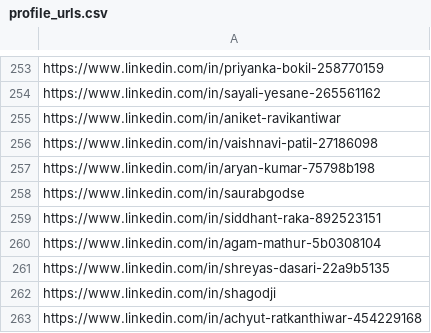
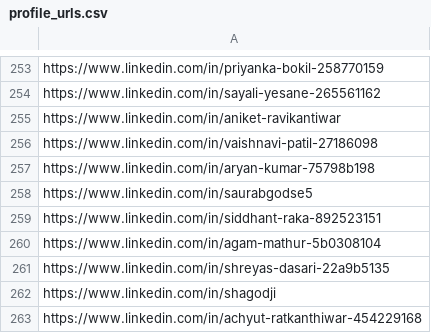
Before and after one commit to Project-Based-Learning-IT/linkedin-scraper, a CSV file: profile_urls.csv, drawn as a sheet; only a part is shown, gaps mark what is left out.

```diff
--- a/profile_urls.csv
+++ b/profile_urls.csv
@@ -257,3 +257,3 @@ https://www.linkedin.com/in/vaishnavi-patil-27186098
 https://www.linkedin.com/in/aryan-kumar-75798b198
-https://www.linkedin.com/in/saurabgodse
+https://www.linkedin.com/in/saurabgodse5
 https://www.linkedin.com/in/siddhant-raka-892523151
```
Also changed, not shown: 3 other files.
